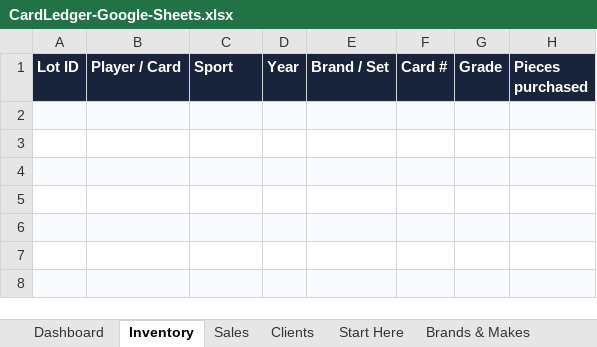
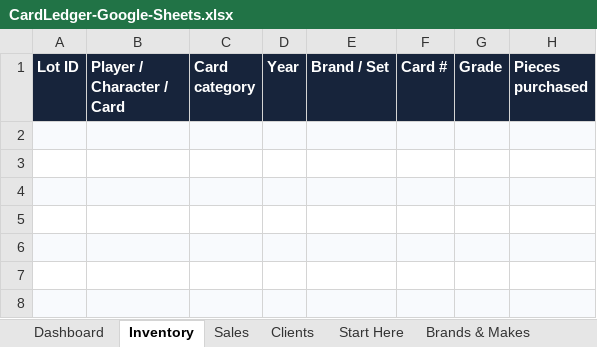
Before and after one commit to Pipetimeplumbing/cardledger-crm, an Excel workbook: spreadsheet/CardLedger-Google-Sheets.xlsx, sheet Inventory, drawn as a sheet; only a part is shown; values as stored, in another font and other column widths than the file's, no borders; conditional formats not drawn; the diff names each change by its address in the sheet, - before the commit and + after, or states it on an @@ line.

Commit message:
Support Pokemon Marvel Disney and Magic trading card categories

```diff
--- a/spreadsheet/CardLedger-Google-Sheets.xlsx (sheet Inventory)
+++ b/spreadsheet/CardLedger-Google-Sheets.xlsx (sheet Inventory)
-B1: Player / Card
+B1: Player / Character / Card
-C1: Sport
+C1: Card category
```
Also changed, not shown: sheet Brands & Makes, sheet Start Here, 6 other files.
